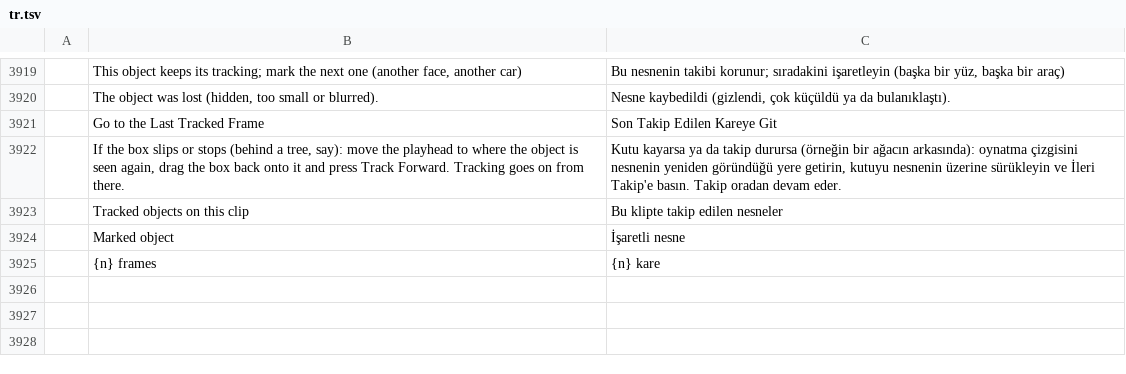
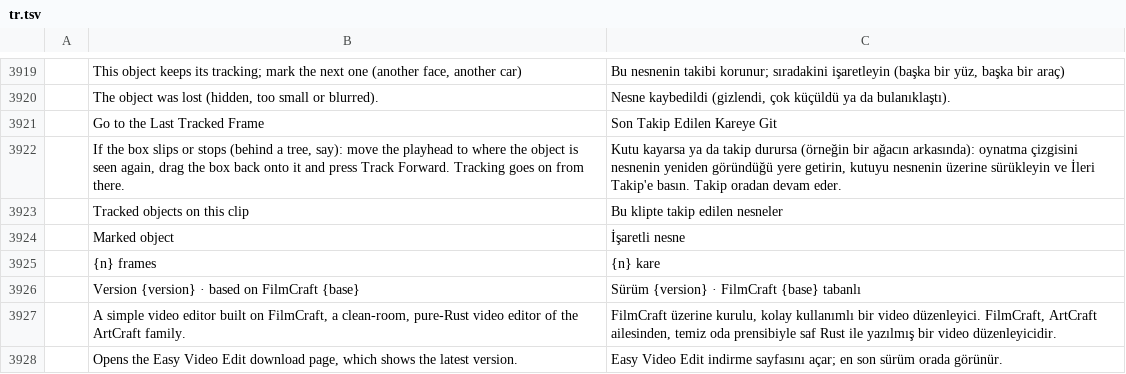
Before and after one commit to erolsavas19/easy-video-edit, a TSV file: crates/ui-egui/src/i18n/tr.tsv, drawn as a sheet; only a part is shown, gaps mark what is left out.

```diff
--- a/crates/ui-egui/src/i18n/tr.tsv
+++ b/crates/ui-egui/src/i18n/tr.tsv
@@ -3925 +3925,4 @@
 	{n} frames	{n} kare
+	Version {version} · based on FilmCraft {base}	Sürüm {version} · FilmCraft {base} tabanlı
+	A simple video editor built on FilmCraft, a clean-room, pure-Rust video editor of the ArtCraft family.	FilmCraft üzerine kurulu, kolay kullanımlı bir video düzenleyici. FilmCraft, ArtCraft ailesinden, temiz oda prensibiyle saf Rust ile yazılmış bir video düzenleyicidir.
+	Opens the Easy Video Edit download page, which shows the latest version.	Easy Video Edit indirme sayfasını açar; en son sürüm orada görünür.
```
Also changed, not shown: 8 other files.
